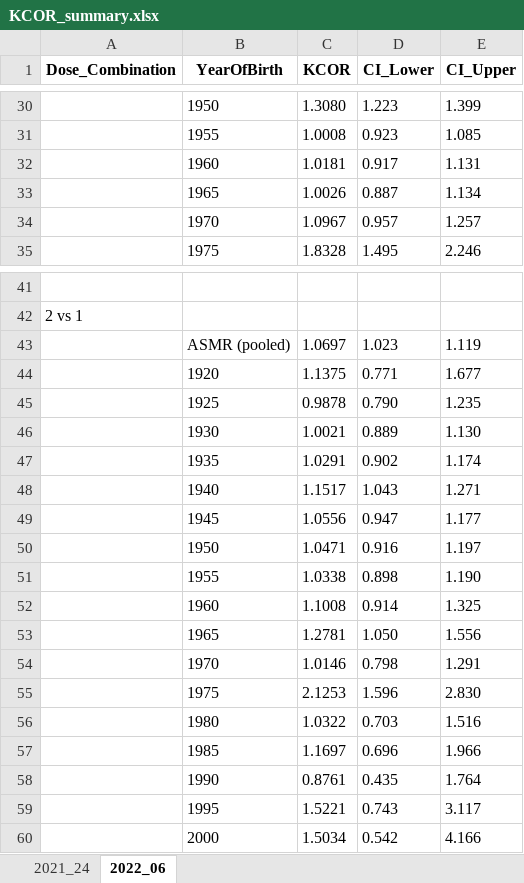
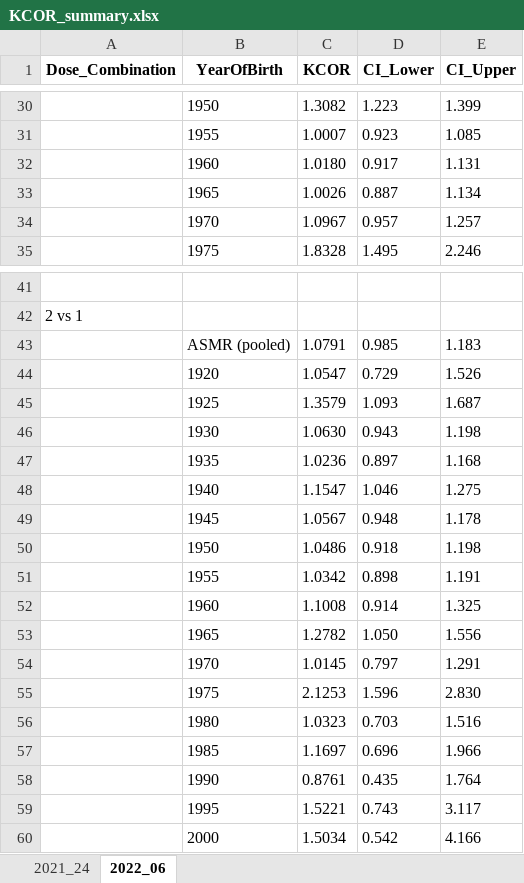
Before and after one commit to skirsch/KCOR, an Excel workbook: data/Czech/KCOR_summary.xlsx, sheet 2022_06, drawn as a sheet; only a part is shown, gaps mark what is left out; values as stored, in another font and other column widths than the file's, no borders; removed rows and columns are numbered as before the commit, all else as after; the diff covers the shown part only; the diff names each change by its address in the sheet, - before the commit and + after, or states it on an @@ line.

```diff
--- a/data/Czech/KCOR_summary.xlsx (sheet 2022_06)
+++ b/data/Czech/KCOR_summary.xlsx (sheet 2022_06)
-C30 (KCOR): 1.3080
+C30 (KCOR): 1.3082
-C31 (KCOR): 1.0008
+C31 (KCOR): 1.0007
-C32 (KCOR): 1.0181
+C32 (KCOR): 1.0180
-row 43:  | ASMR (pooled) | 1.0697 | 1.023 | 1.119
-row 44:  | 1920 | 1.1375 | 0.771 | 1.677
-row 45:  | 1925 | 0.9878 | 0.790 | 1.235
-row 46:  | 1930 | 1.0021 | 0.889 | 1.130
-row 47:  | 1935 | 1.0291 | 0.902 | 1.174
-row 48:  | 1940 | 1.1517 | 1.043 | 1.271
-row 49:  | 1945 | 1.0556 | 0.947 | 1.177
-row 50:  | 1950 | 1.0471 | 0.916 | 1.197
-row 51:  | 1955 | 1.0338 | 0.898 | 1.190
+row 43:  | ASMR (pooled) | 1.0791 | 0.985 | 1.183
+row 44:  | 1920 | 1.0547 | 0.729 | 1.526
+row 45:  | 1925 | 1.3579 | 1.093 | 1.687
+row 46:  | 1930 | 1.0630 | 0.943 | 1.198
+row 47:  | 1935 | 1.0236 | 0.897 | 1.168
+row 48:  | 1940 | 1.1547 | 1.046 | 1.275
+row 49:  | 1945 | 1.0567 | 0.948 | 1.178
+row 50:  | 1950 | 1.0486 | 0.918 | 1.198
+row 51:  | 1955 | 1.0342 | 0.898 | 1.191
-C53 (KCOR): 1.2781
+C53 (KCOR): 1.2782
-C54 (KCOR): 1.0146
+C54 (KCOR): 1.0145
-D54 (CI_Lower): 0.798
+D54 (CI_Lower): 0.797
-C56 (KCOR): 1.0322
+C56 (KCOR): 1.0323
```
Also changed, not shown: 27 added rows, 27 removed rows and 14 edited cells elsewhere in this sheet, sheet 2021_24, data/Czech/KCOR_CMR_validate.xlsx, 5 other files.
